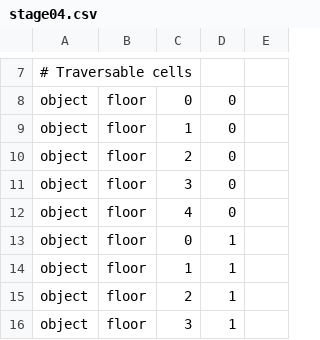
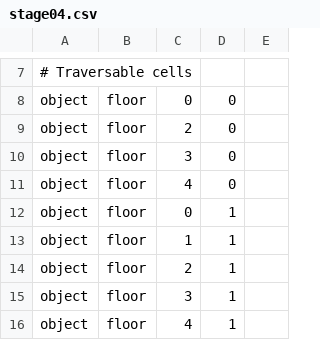
Before and after one commit to maybe0122/2026_SPGP_PROJECT, a CSV file: HelltakerMobile/app/src/main/assets/stages/stage04.csv, drawn as a sheet; only a part is shown, gaps mark what is left out; the shorter side is filled out with more unchanged rows; the diff names each change by its address in the sheet, - before the commit and + after, or states it on an @@ line.

Commit message:
bug fix

```diff
--- a/HelltakerMobile/app/src/main/assets/stages/stage04.csv
+++ b/HelltakerMobile/app/src/main/assets/stages/stage04.csv
-row 9: object | floor | 1 | 0
```
